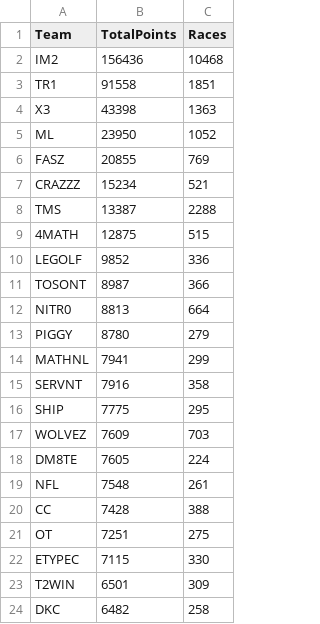
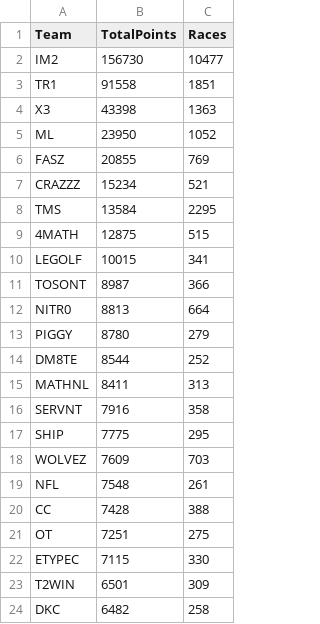
Before and after one commit to nincaleb/nitromathlb, a CSV file: csv_archive/nitromath_team_leaderboard_20250329.csv, drawn as a sheet; only a part is shown.

```diff
--- a/csv_archive/nitromath_team_leaderboard_20250329.csv
+++ b/csv_archive/nitromath_team_leaderboard_20250329.csv
@@ -1,3 +1,3 @@
 Team,TotalPoints,Races
-IM2,156436,10468
+IM2,156730,10477
 TR1,91558,1851
@@ -7,5 +7,5 @@ FASZ,20855,769
 CRAZZZ,15234,521
-TMS,13387,2288
+TMS,13584,2295
 4MATH,12875,515
-LEGOLF,9852,336
+LEGOLF,10015,341
 TOSONT,8987,366
@@ -13,3 +13,4 @@ NITR0,8813,664
 PIGGY,8780,279
-MATHNL,7941,299
+DM8TE,8544,252
+MATHNL,8411,313
 SERVNT,7916,358
@@ -17,3 +18,2 @@ SHIP,7775,295
 WOLVEZ,7609,703
-DM8TE,7605,224
 NFL,7548,261
```
Also changed, not shown: csv_archive/nitromath_season_leaderboard_20250329.csv, 1 other file.
